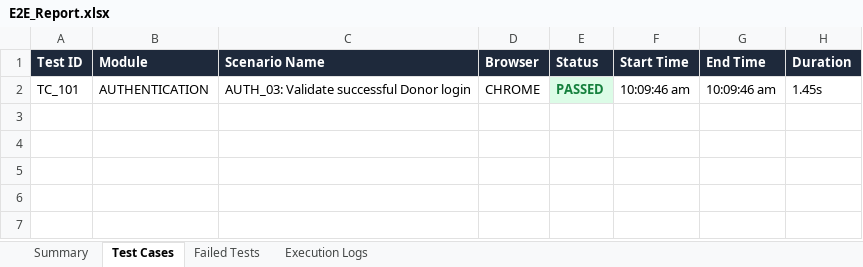
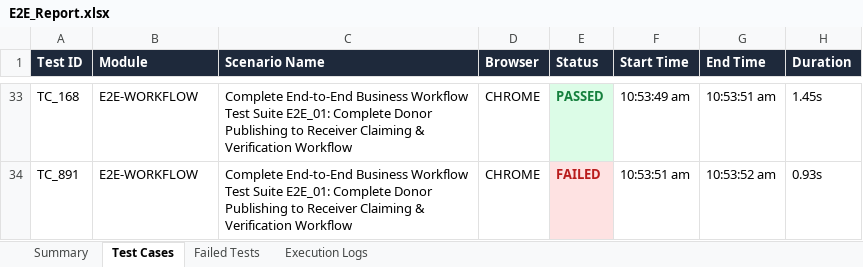
Before and after one commit to vara63/SHAREBITE, an Excel workbook: selenium-tests/reports/E2E_Report.xlsx, sheet Test Cases, drawn as a sheet; only a part is shown, gaps mark what is left out; values as stored, in another font and other column widths than the file's, no borders; addresses are those after the commit; the diff covers the shown part only; the diff names each change by its address in the sheet, - before the commit and + after, or states it on an @@ line.

```diff
--- a/selenium-tests/reports/E2E_Report.xlsx (sheet Test Cases)
+++ b/selenium-tests/reports/E2E_Report.xlsx (sheet Test Cases)
-A33 (Test ID): TC_101
+A33 (Test ID): TC_168
-B33 (Module): AUTHENTICATION
+B33 (Module): E2E-WORKFLOW
-C33 (Scenario Name): AUTH_03: Validate successful Donor login
+C33 (Scenario Name): Complete End-to-End Business Workflow Test Suite E2E_01: Complete Donor Publishing to Receiver Claiming & Verification Workflow
-F33 (Start Time): 10:09:46 am
+F33 (Start Time): 10:53:49 am
-G33 (End Time): 10:09:46 am
+G33 (End Time): 10:53:51 am
+row 34: TC_891 | E2E-WORKFLOW | Complete End-to-End Business Workflow Test Suite E2E_01: Complete Donor Publishing to Receiver Claiming & Verification Workflow | CHROME | FAILED | 10:53:51 am | 10:53:52 am | 0.93s
```
Also changed, not shown: 31 added rows elsewhere in this sheet, sheet Execution Logs, sheet Failed Tests, sheet Summary, 40 other files.
